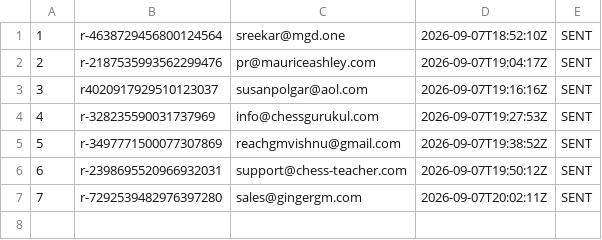
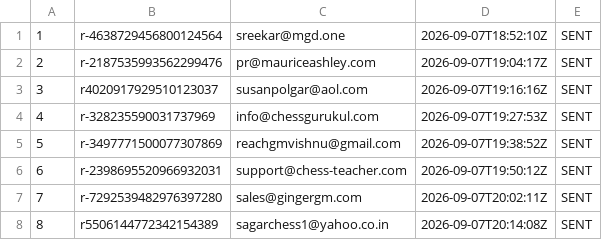
Before and after one commit to AayanHetam/chess-coach-ai, a TSV file: outreach/gm-campaign/sent-log.tsv, drawn as a sheet; the diff names each change by its address in the sheet, - before the commit and + after, or states it on an @@ line.

```diff
--- a/outreach/gm-campaign/sent-log.tsv
+++ b/outreach/gm-campaign/sent-log.tsv
+row 8: 8 | r5506144772342154389 | sagarchess1@yahoo.co.in | 2026-09-07T20:14:08Z | SENT
```
